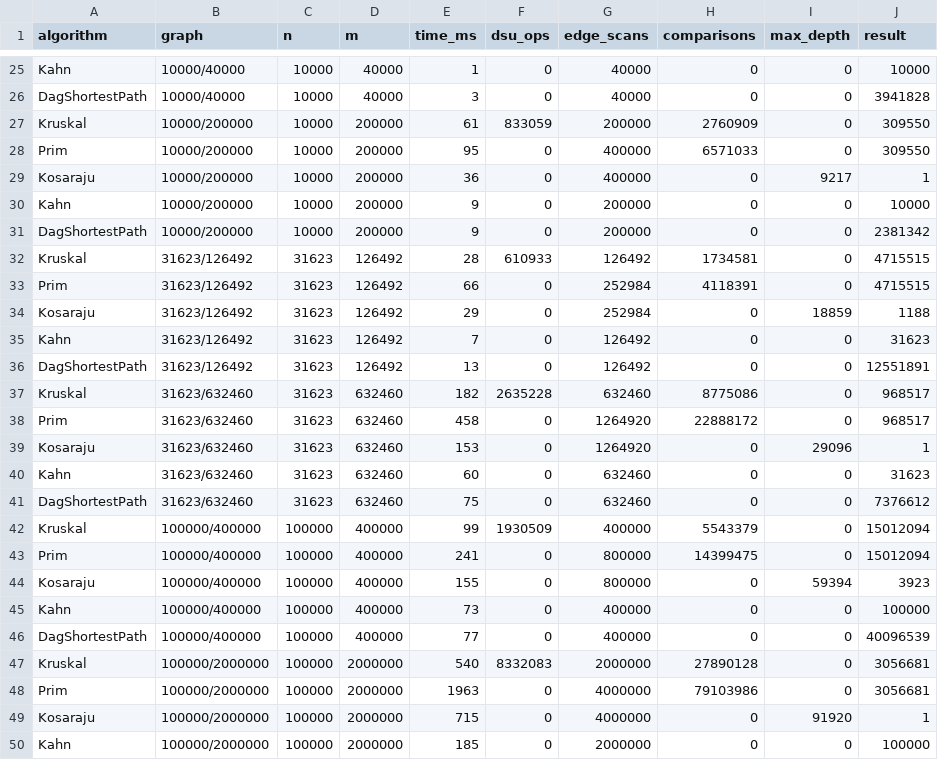
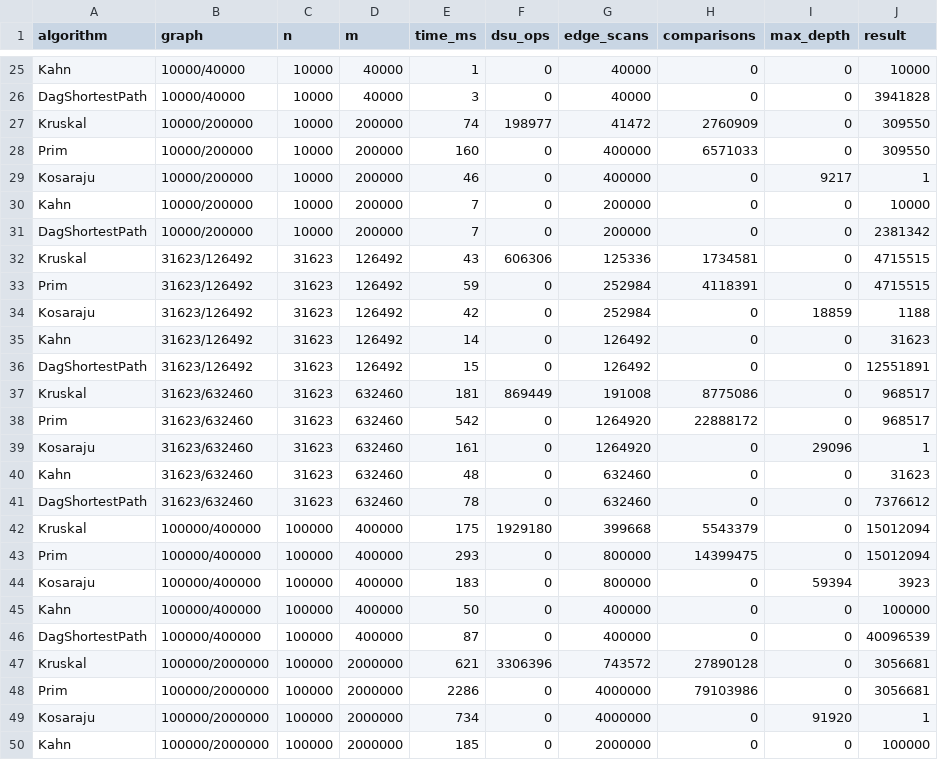
Before and after one commit to vesorare/DAA_Assignment3, a CSV file: results/results.csv, drawn as a sheet; only a part is shown, gaps mark what is left out; the diff covers the shown part only.

```diff
--- a/results/results.csv
+++ b/results/results.csv
@@ -26,25 +26,25 @@ Kahn,10000/40000,10000,40000,1,0,40000,0,0,10000
 DagShortestPath,10000/40000,10000,40000,3,0,40000,0,0,3941828
-Kruskal,10000/200000,10000,200000,61,833059,200000,2760909,0,309550
-Prim,10000/200000,10000,200000,95,0,400000,6571033,0,309550
-Kosaraju,10000/200000,10000,200000,36,0,400000,0,9217,1
-Kahn,10000/200000,10000,200000,9,0,200000,0,0,10000
-DagShortestPath,10000/200000,10000,200000,9,0,200000,0,0,2381342
-Kruskal,31623/126492,31623,126492,28,610933,126492,1734581,0,4715515
-Prim,31623/126492,31623,126492,66,0,252984,4118391,0,4715515
-Kosaraju,31623/126492,31623,126492,29,0,252984,0,18859,1188
-Kahn,31623/126492,31623,126492,7,0,126492,0,0,31623
-DagShortestPath,31623/126492,31623,126492,13,0,126492,0,0,12551891
-Kruskal,31623/632460,31623,632460,182,2635228,632460,8775086,0,968517
-Prim,31623/632460,31623,632460,458,0,1264920,22888172,0,968517
-Kosaraju,31623/632460,31623,632460,153,0,1264920,0,29096,1
-Kahn,31623/632460,31623,632460,60,0,632460,0,0,31623
-DagShortestPath,31623/632460,31623,632460,75,0,632460,0,0,7376612
-Kruskal,100000/400000,100000,400000,99,1930509,400000,5543379,0,15012094
-Prim,100000/400000,100000,400000,241,0,800000,14399475,0,15012094
-Kosaraju,100000/400000,100000,400000,155,0,800000,0,59394,3923
-Kahn,100000/400000,100000,400000,73,0,400000,0,0,100000
-DagShortestPath,100000/400000,100000,400000,77,0,400000,0,0,40096539
-Kruskal,100000/2000000,100000,2000000,540,8332083,2000000,27890128,0,3056681
-Prim,100000/2000000,100000,2000000,1963,0,4000000,79103986,0,3056681
-Kosaraju,100000/2000000,100000,2000000,715,0,4000000,0,91920,1
+Kruskal,10000/200000,10000,200000,74,198977,41472,2760909,0,309550
+Prim,10000/200000,10000,200000,160,0,400000,6571033,0,309550
+Kosaraju,10000/200000,10000,200000,46,0,400000,0,9217,1
+Kahn,10000/200000,10000,200000,7,0,200000,0,0,10000
+DagShortestPath,10000/200000,10000,200000,7,0,200000,0,0,2381342
+Kruskal,31623/126492,31623,126492,43,606306,125336,1734581,0,4715515
+Prim,31623/126492,31623,126492,59,0,252984,4118391,0,4715515
+Kosaraju,31623/126492,31623,126492,42,0,252984,0,18859,1188
+Kahn,31623/126492,31623,126492,14,0,126492,0,0,31623
+DagShortestPath,31623/126492,31623,126492,15,0,126492,0,0,12551891
+Kruskal,31623/632460,31623,632460,181,869449,191008,8775086,0,968517
+Prim,31623/632460,31623,632460,542,0,1264920,22888172,0,968517
+Kosaraju,31623/632460,31623,632460,161,0,1264920,0,29096,1
+Kahn,31623/632460,31623,632460,48,0,632460,0,0,31623
+DagShortestPath,31623/632460,31623,632460,78,0,632460,0,0,7376612
+Kruskal,100000/400000,100000,400000,175,1929180,399668,5543379,0,15012094
+Prim,100000/400000,100000,400000,293,0,800000,14399475,0,15012094
+Kosaraju,100000/400000,100000,400000,183,0,800000,0,59394,3923
+Kahn,100000/400000,100000,400000,50,0,400000,0,0,100000
+DagShortestPath,100000/400000,100000,400000,87,0,400000,0,0,40096539
+Kruskal,100000/2000000,100000,2000000,621,3306396,743572,27890128,0,3056681
+Prim,100000/2000000,100000,2000000,2286,0,4000000,79103986,0,3056681
+Kosaraju,100000/2000000,100000,2000000,734,0,4000000,0,91920,1
 Kahn,100000/2000000,100000,2000000,185,0,2000000,0,0,100000
```
Also changed, not shown: 33 edited cells elsewhere in this file, 5 other files.
